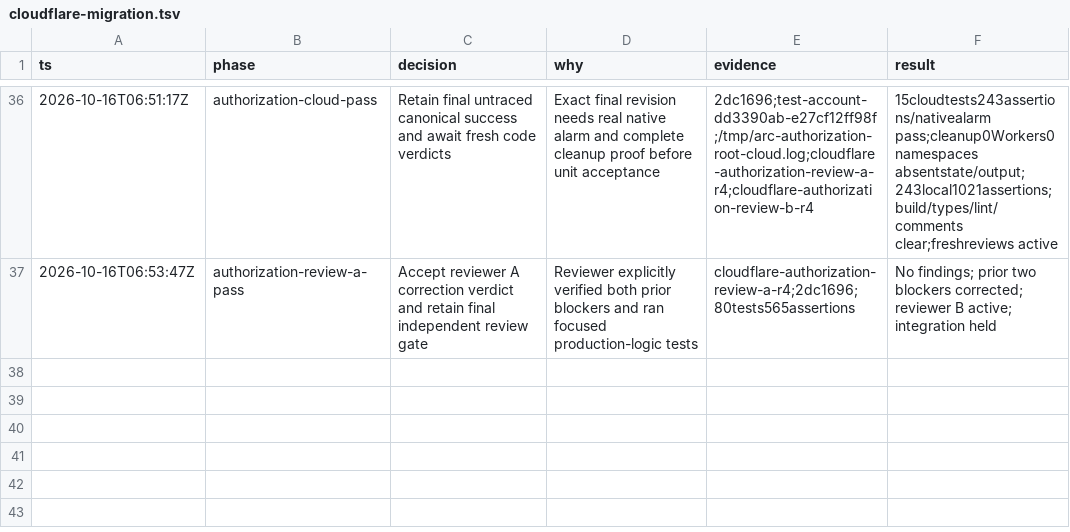
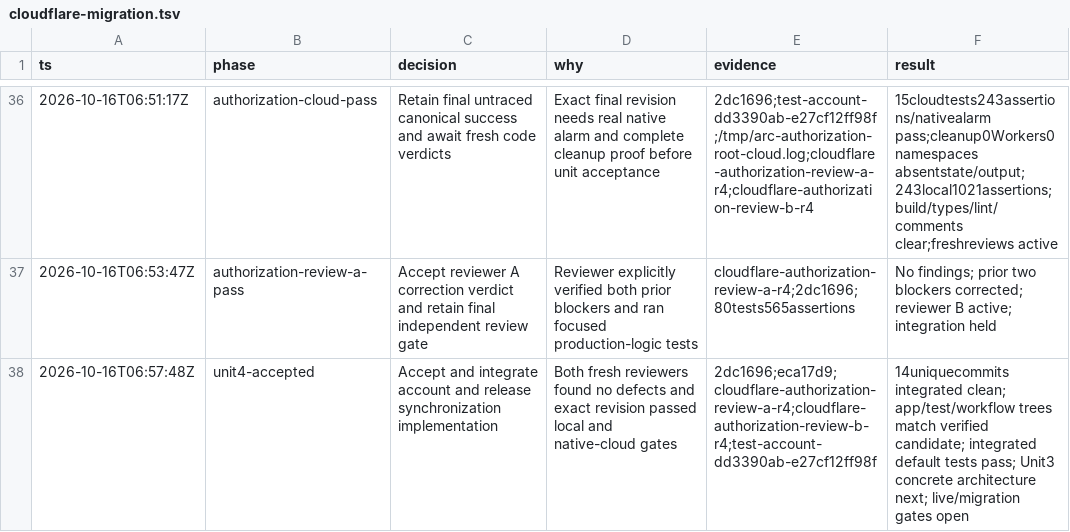
Before and after one commit to PlagueFPS/arc-tools, a TSV file: .audit/cloudflare-migration.tsv, drawn as a sheet; only a part is shown, gaps mark what is left out; the diff names each change by its address in the sheet, - before the commit and + after, or states it on an @@ line.

Commit message:
docs: accept account unit and hand off ingress architecture

```diff
--- a/.audit/cloudflare-migration.tsv
+++ b/.audit/cloudflare-migration.tsv
+row 38: 2026-10-16T06:57:48Z | unit4-accepted | Accept and integrate account and release synchronization implementation | Both fresh reviewers found no defects and exact revision passed local and native-cloud gates | 2dc1696;eca17d9;cloudflare-authorization-review-a-r4;cloudflare-authorization-review-b-r4;test-account-dd3390ab-e27cf12ff98f | 14uniquecommits integrated clean; app/test/workflow trees match verified candidate; integrated default tests pass; Unit3 concrete architecture next; live/migration gates open
```
Also changed, not shown: 1 other file.
